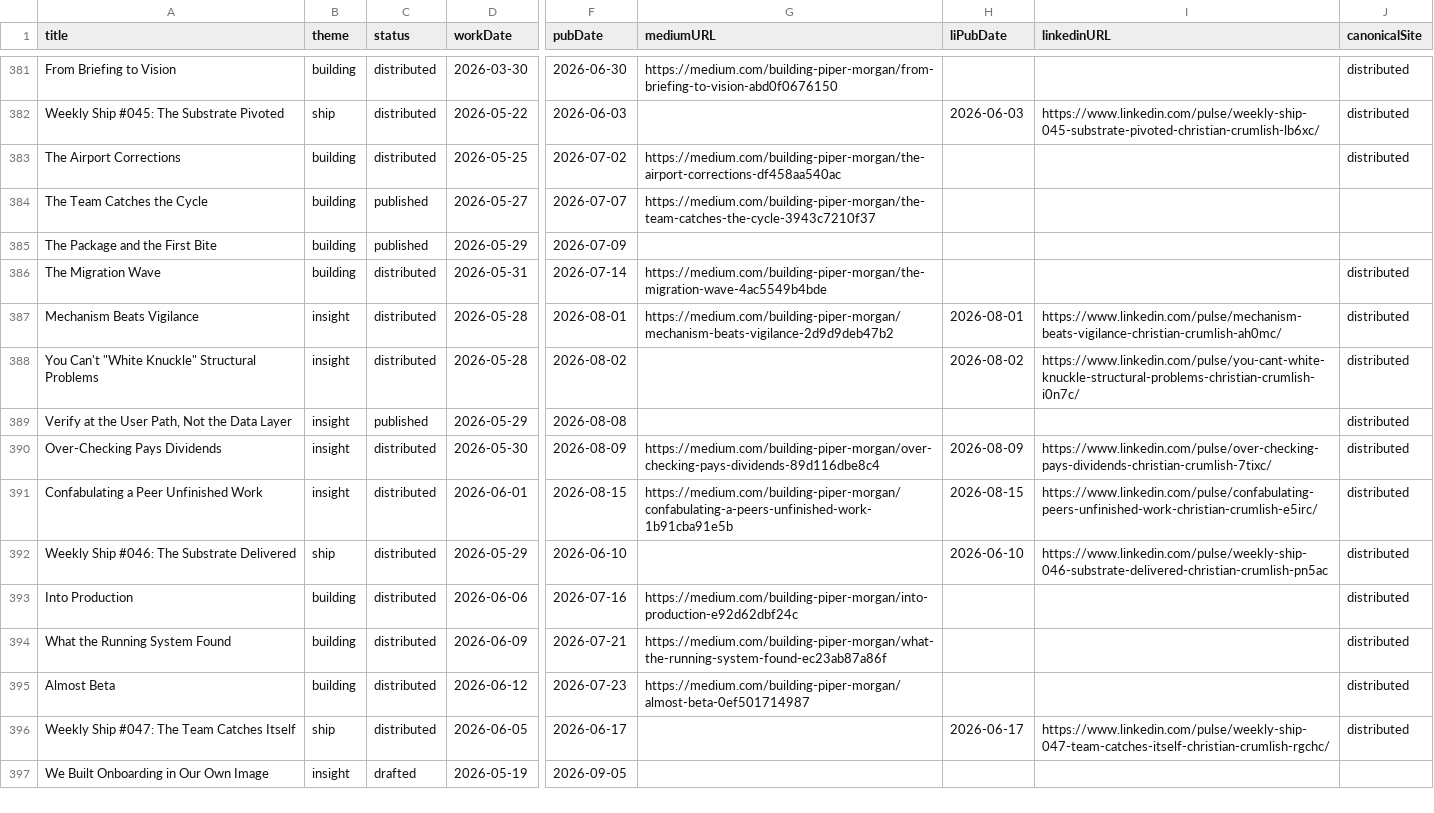
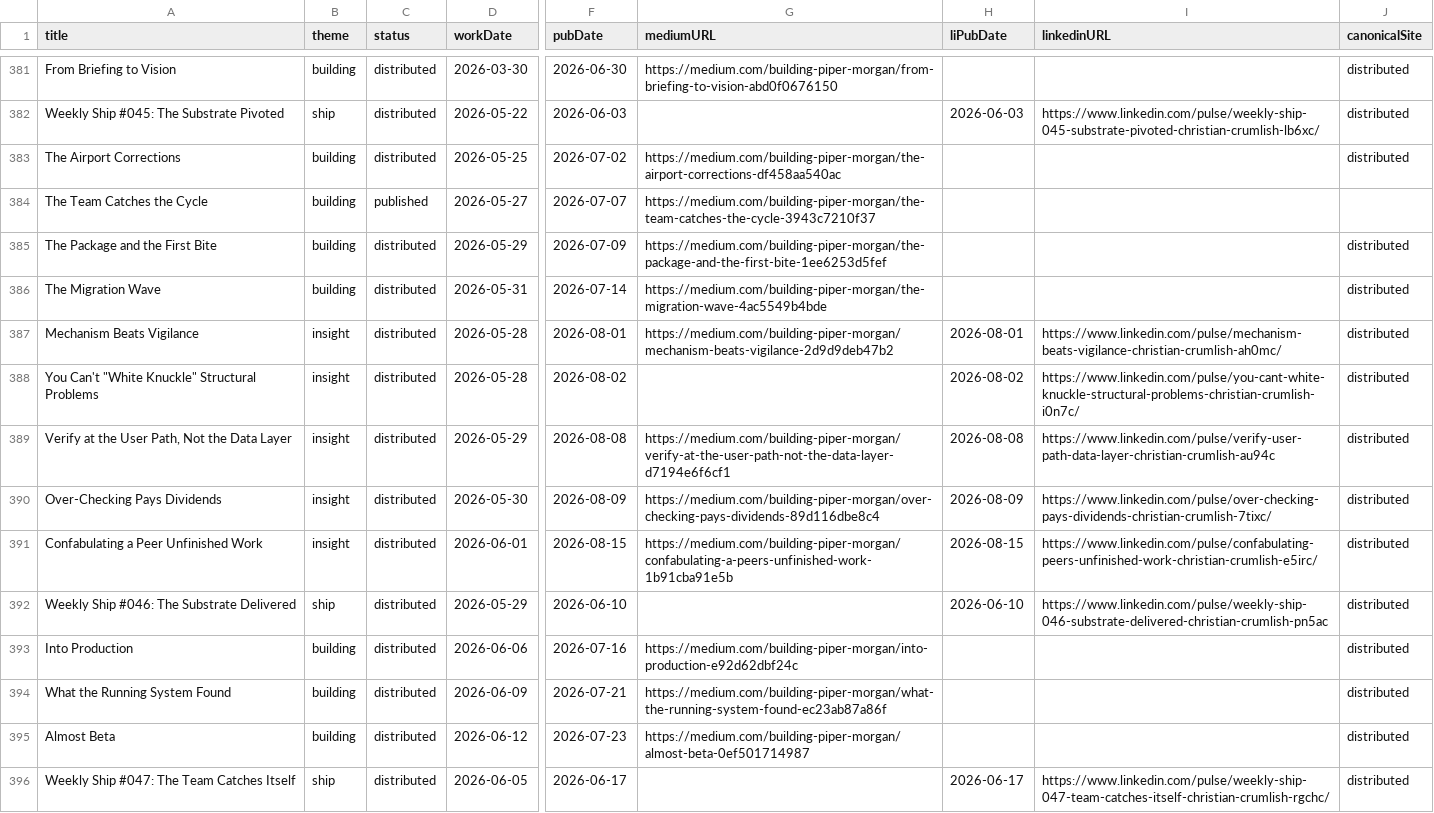
Before and after one commit to Nitjsefnie-OSC/piper-morgan-product, a CSV file: docs/internal/planning/comms/editorial-calendar.csv, drawn as a sheet; only a part is shown, gaps mark what is left out; the shorter side is filled out with more unchanged rows; the diff names each change by its address in the sheet, - before the commit and + after, or states it on an @@ line.

Commit message:
calendar: fill 2 record-gap syndication rows per Dispatch-PM's platform-verified data (Package/First Bite Medium, Verify-at-User-Path Medium+LinkedIn)

```diff
--- a/docs/internal/planning/comms/editorial-calendar.csv
+++ b/docs/internal/planning/comms/editorial-calendar.csv
-C385 (status): published
+C385 (status): distributed
-G385 (mediumURL): (empty)
+G385 (mediumURL): https://medium.com/building-piper-morgan/the-package-and-the-first-bite-1ee6253d5fef
-J385 (canonicalSite): (empty)
+J385 (canonicalSite): distributed
-C389 (status): published
+C389 (status): distributed
-G389 (mediumURL): (empty)
+G389 (mediumURL): https://medium.com/building-piper-morgan/verify-at-the-user-path-not-the-data-layer-d7194e6f6cf1
-H389 (liPubDate): (empty)
+H389 (liPubDate): 2026-08-08
-I389 (linkedinURL): (empty)
+I389 (linkedinURL): https://www.linkedin.com/pulse/verify-user-path-data-layer-christian-crumlish-au94c
```
Also changed, not shown: 1 other file.
